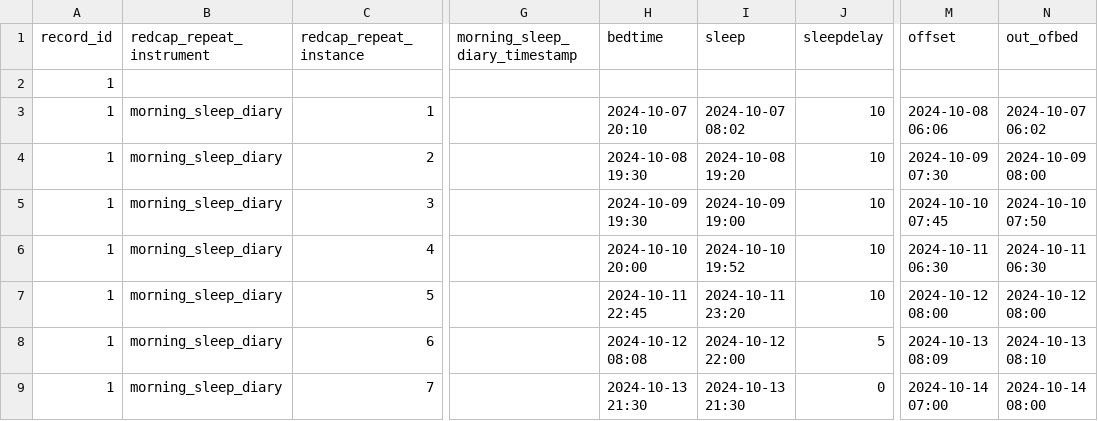
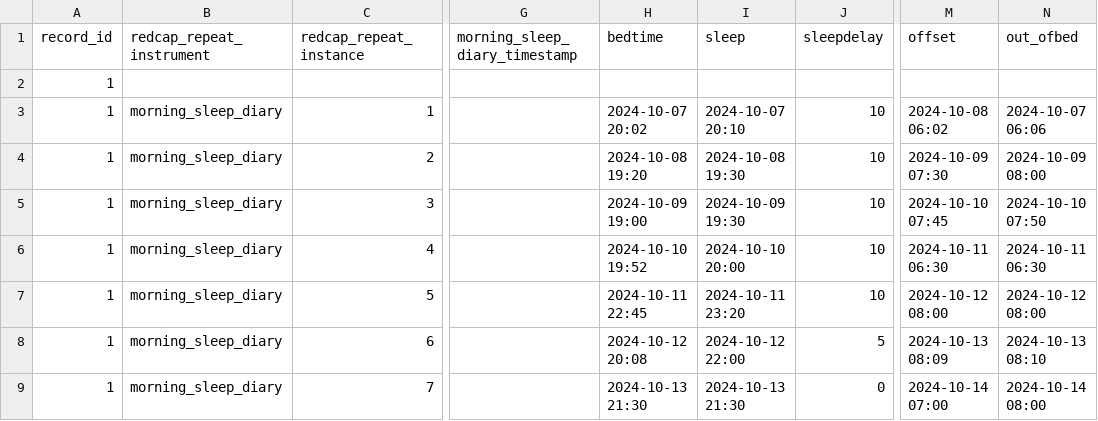
Before and after one commit to MeLiDosProject/AkuffoEtAl_Dataset_2025, a CSV file: data/raw/individual/KNUST_S001/continuous/sleepdiary/KNUST_S001_sleepdiary_20241014.csv, drawn as a sheet; only a part is shown, gaps mark what is left out; the diff names each change by its address in the sheet, - before the commit and + after, or states it on an @@ line.

Commit message:
update to sleepdiaries

```diff
--- a/data/raw/individual/KNUST_S001/continuous/sleepdiary/KNUST_S001_sleepdiary_20241014.csv
+++ b/data/raw/individual/KNUST_S001/continuous/sleepdiary/KNUST_S001_sleepdiary_20241014.csv
-H3 (bedtime): 2024-10-07 20:10
+H3 (bedtime): 2024-10-07 20:02
-I3 (sleep): 2024-10-07 08:02
+I3 (sleep): 2024-10-07 20:10
-M3 (offset): 2024-10-08 06:06
+M3 (offset): 2024-10-08 06:02
-N3 (out_ofbed): 2024-10-07 06:02
+N3 (out_ofbed): 2024-10-07 06:06
-H4 (bedtime): 2024-10-08 19:30
+H4 (bedtime): 2024-10-08 19:20
-I4 (sleep): 2024-10-08 19:20
+I4 (sleep): 2024-10-08 19:30
-H5 (bedtime): 2024-10-09 19:30
+H5 (bedtime): 2024-10-09 19:00
-I5 (sleep): 2024-10-09 19:00
+I5 (sleep): 2024-10-09 19:30
-H6 (bedtime): 2024-10-10 20:00
+H6 (bedtime): 2024-10-10 19:52
-I6 (sleep): 2024-10-10 19:52
+I6 (sleep): 2024-10-10 20:00
-H8 (bedtime): 2024-10-12 08:08
+H8 (bedtime): 2024-10-12 20:08
```
Also changed, not shown: data/raw/individual/KNUST_S002/continuous/sleepdiary/KNUST_S002_sleepdiary_20241021.csv, data/raw/individual/KNUST_S008/continuous/sleepdiary/KNUST_S008_sleepdairy_20241202.csv, 11 other files.
